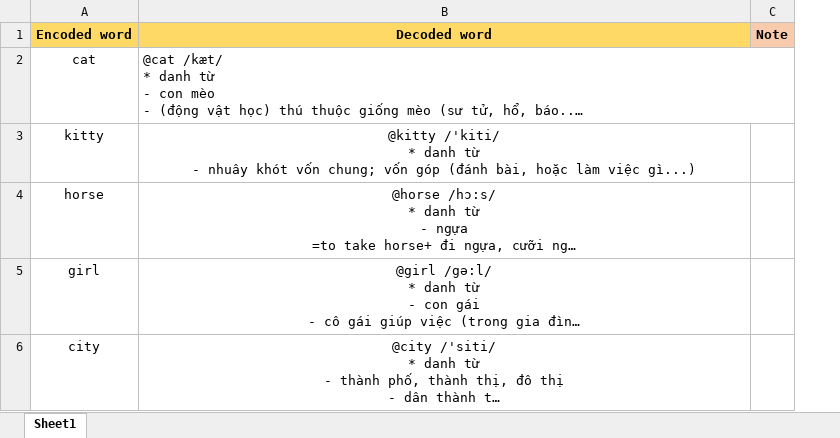
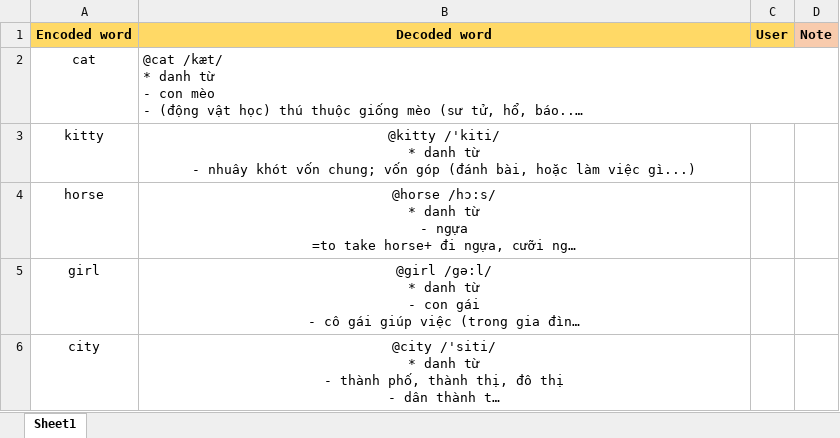
Before and after one commit to icesonata/DictApp, an Excel workbook: ClientDictApp/Records/records.xlsx, sheet Sheet1, drawn as a sheet; only a part is shown; long unchanged cells end in …; values as stored, in another font and other column widths than the file's, no borders; the diff covers the shown part only; the diff names each change by its address in the sheet, - before the commit and + after, or states it on an @@ line.

```diff
--- a/ClientDictApp/Records/records.xlsx (sheet Sheet1)
+++ b/ClientDictApp/Records/records.xlsx (sheet Sheet1)
+column C (User), empty
```
Also changed, not shown: 5 added rows elsewhere in this sheet, 25 other files.
